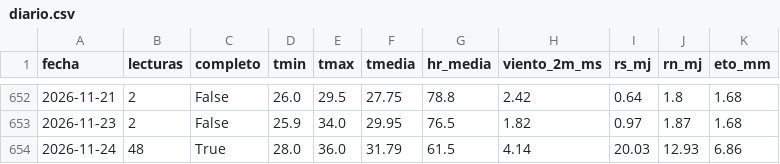
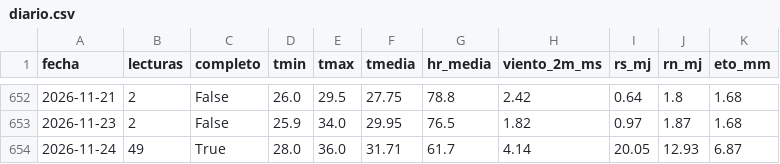
Before and after one commit to henryayalachully12-alt/cecasp, a CSV file: data/diario.csv, drawn as a sheet; only a part is shown, gaps mark what is left out.

```diff
--- a/data/diario.csv
+++ b/data/diario.csv
@@ -653,2 +653,2 @@ fecha,lecturas,completo,tmin,tmax,tmedia,hr_media,viento_2m_ms,rs_mj,rn_mj,eto_m
 2026-11-23,2,False,25.9,34.0,29.95,76.5,1.82,0.97,1.87,1.68
-2026-11-24,48,True,28.0,36.0,31.79,61.5,4.14,20.03,12.93,6.86
+2026-11-24,49,True,28.0,36.0,31.71,61.7,4.14,20.05,12.93,6.87
```
Also changed, not shown: data/etc_diaria.csv, 2 other files.
